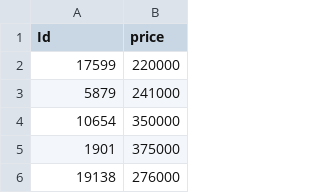
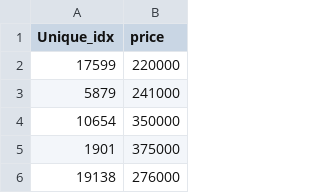
Before and after one commit to WhyHelloPear/kaggle01, a CSV file: data/sample_submission.csv, drawn as a sheet; only a part is shown.

Commit message:
updated data directory

```diff
--- a/data/sample_submission.csv
+++ b/data/sample_submission.csv
@@ -1,2 +1,2 @@
-Id,price
+Unique_idx,price
 17599,220000
```
Also changed, not shown: 4 other files.
